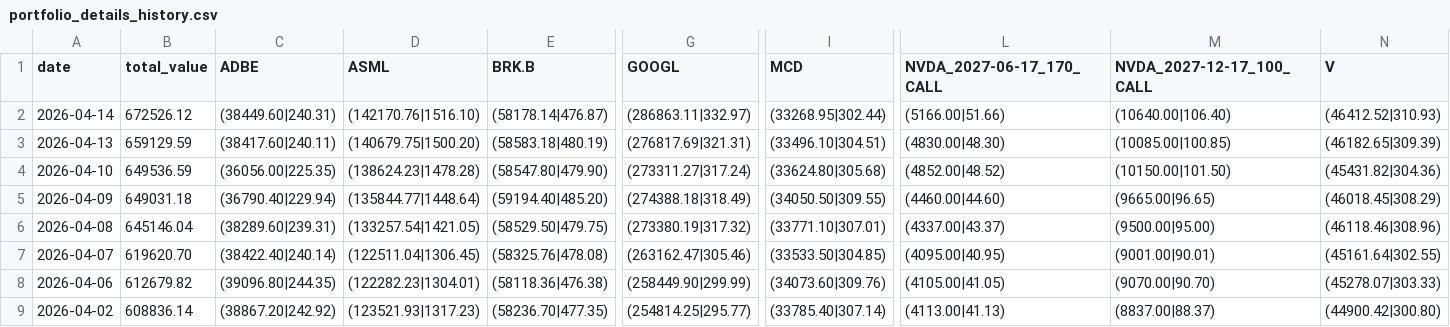
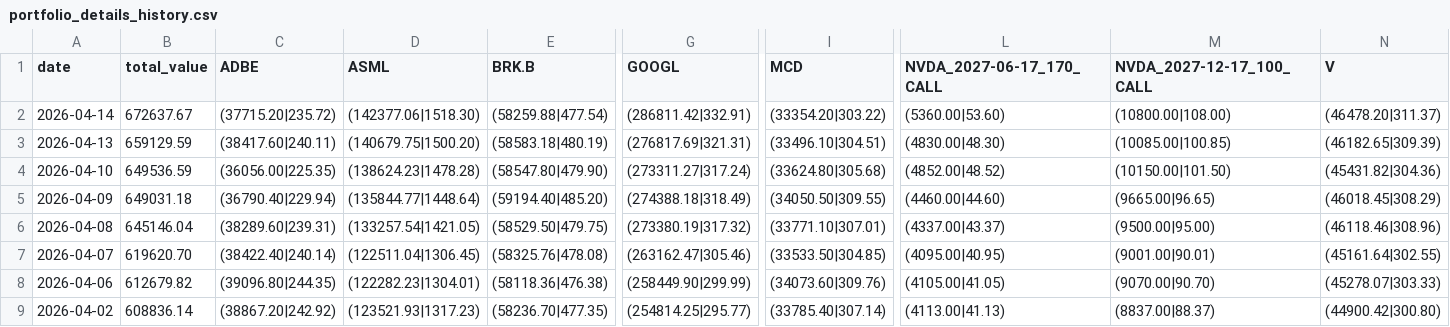
Before and after one commit to cli117/stock_monitor, a CSV file: data/portfolio_details_history.csv, drawn as a sheet; only a part is shown, gaps mark what is left out; the diff covers the shown part only; the diff names each change by its address in the sheet, - before the commit and + after, or states it on an @@ line.

```diff
--- a/data/portfolio_details_history.csv
+++ b/data/portfolio_details_history.csv
-B2 (total_value): 672526.12
+B2 (total_value): 672637.67
-C2 (ADBE): (38449.60|240.31)
+C2 (ADBE): (37715.20|235.72)
-D2 (ASML): (142170.76|1516.10)
+D2 (ASML): (142377.06|1518.30)
-E2 (BRK.B): (58178.14|476.87)
+E2 (BRK.B): (58259.88|477.54)
-G2 (GOOGL): (286863.11|332.97)
+G2 (GOOGL): (286811.42|332.91)
-I2 (MCD): (33268.95|302.44)
+I2 (MCD): (33354.20|303.22)
-L2 (NVDA_2027-06-17_170_CALL): (5166.00|51.66)
+L2 (NVDA_2027-06-17_170_CALL): (5360.00|53.60)
-M2 (NVDA_2027-12-17_100_CALL): (10640.00|106.40)
+M2 (NVDA_2027-12-17_100_CALL): (10800.00|108.00)
-N2 (V): (46412.52|310.93)
+N2 (V): (46478.20|311.37)
```
Also changed, not shown: 1 edited cell elsewhere in this file, 6 other files.
